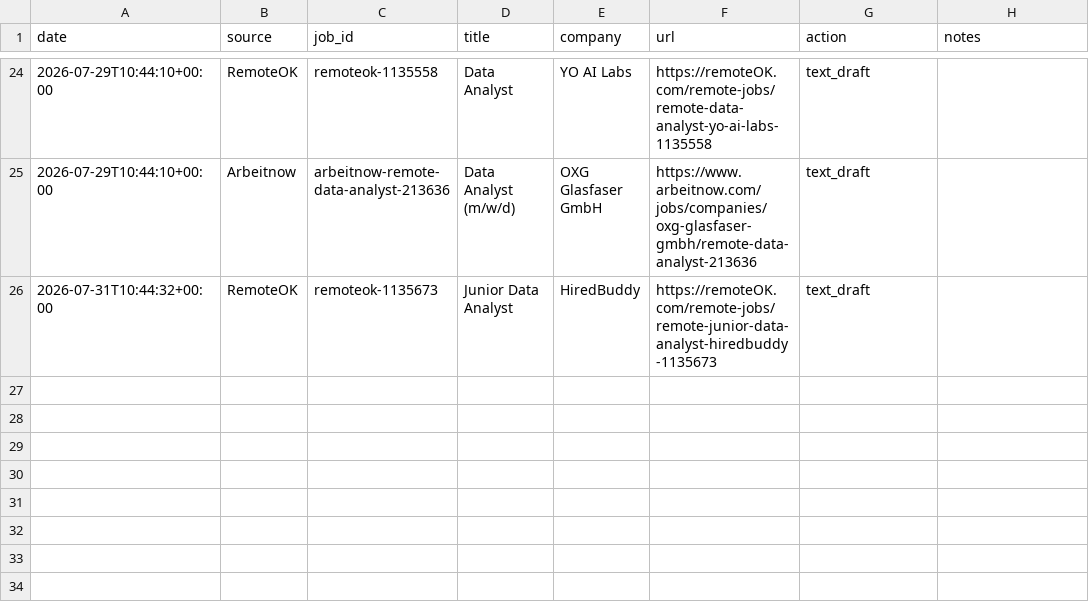
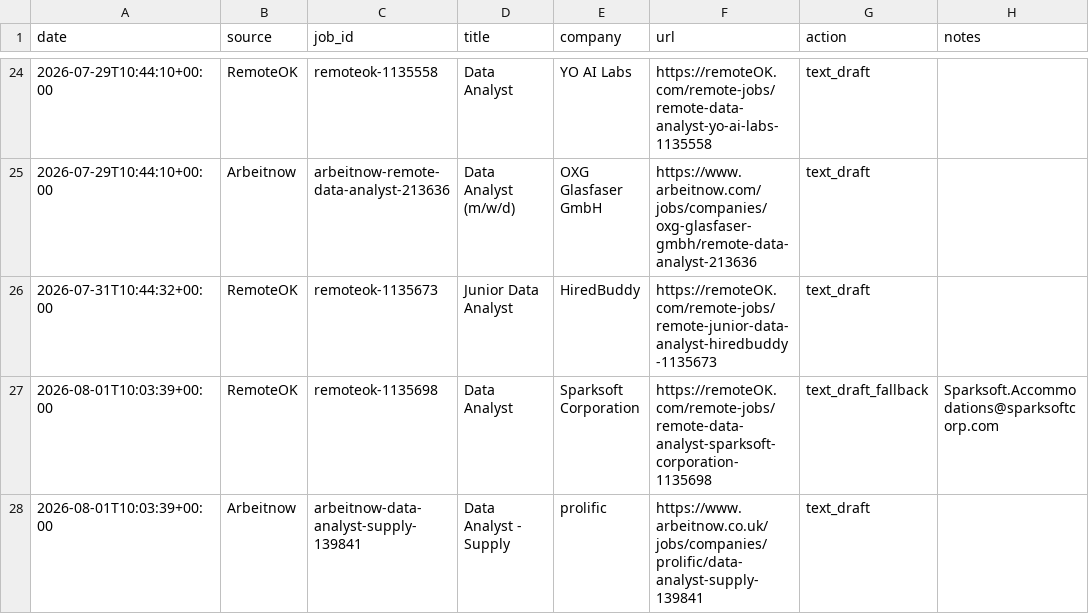
Before and after one commit to Thebright10/job-apply-assistant, a CSV file: applied_log.csv, drawn as a sheet; only a part is shown, gaps mark what is left out.

```diff
--- a/applied_log.csv
+++ b/applied_log.csv
@@ -27 +27,3 @@ date,source,job_id,title,company,url,action,notes
 2026-07-31T10:44:32+00:00,RemoteOK,remoteok-1135673,Junior Data Analyst,HiredBuddy,https://remoteOK.com/remote-jobs/remote-junior-data-analyst-hiredbuddy-1135673,text_draft,
+2026-08-01T10:03:39+00:00,RemoteOK,remoteok-1135698,Data Analyst,Sparksoft Corporation,https://remoteOK.com/remote-jobs/remote-data-analyst-sparksoft-corporation-1135698,text_draft_fallback,Sparksoft.Accommodations@sparksoftcorp.com
+2026-08-01T10:03:39+00:00,Arbeitnow,arbeitnow-data-analyst-supply-139841,Data Analyst - Supply,prolific,https://www.arbeitnow.co.uk/jobs/companies/prolific/data-analyst-supply-139841,text_draft,
```
Also changed, not shown: 1 other file.
